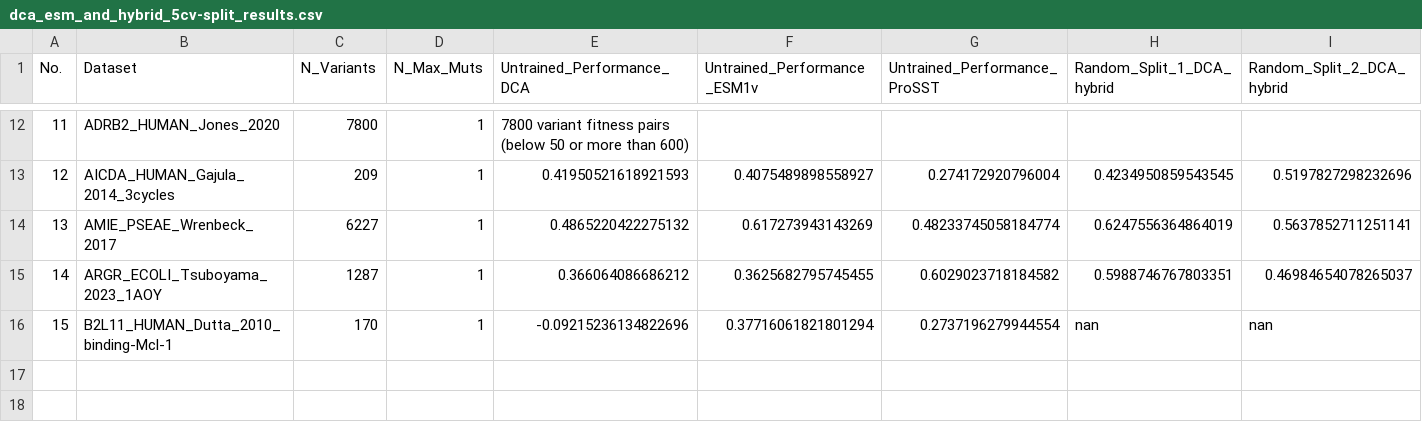
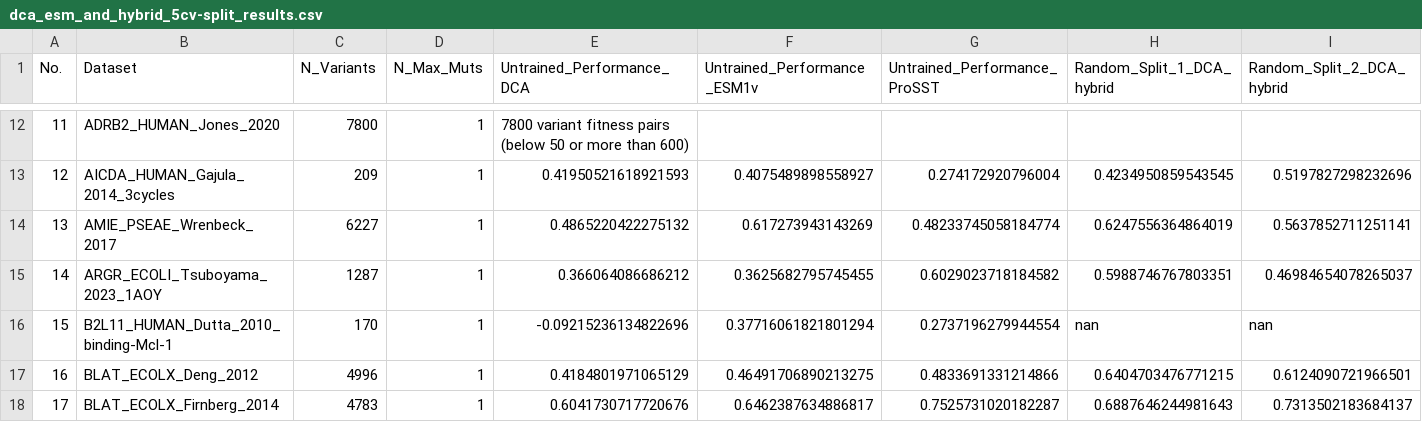
Before and after one commit to niklases/PyPEF, a CSV file: scripts/ProteinGym_runs/results/dca_esm_and_hybrid_5cv-split_results.csv, drawn as a sheet; only a part is shown, gaps mark what is left out; rows hold the shown columns only; the diff names each change by its address in the sheet, - before the commit and + after, or states it on an @@ line.

```diff
--- a/scripts/ProteinGym_runs/results/dca_esm_and_hybrid_5cv-split_results.csv
+++ b/scripts/ProteinGym_runs/results/dca_esm_and_hybrid_5cv-split_results.csv
+row 17: 16 | BLAT_ECOLX_Deng_2012 | 4996 | 1 | 0.4184801971065129 | 0.46491706890213275 | 0.4833691331214866 | 0.6404703476771215 | 0.6124090721966501
+row 18: 17 | BLAT_ECOLX_Firnberg_2014 | 4783 | 1 | 0.6041730717720676 | 0.6462387634886817 | 0.7525731020182287 | 0.6887646244981643 | 0.7313502183684137
```
Also changed, not shown: 6 other files.
